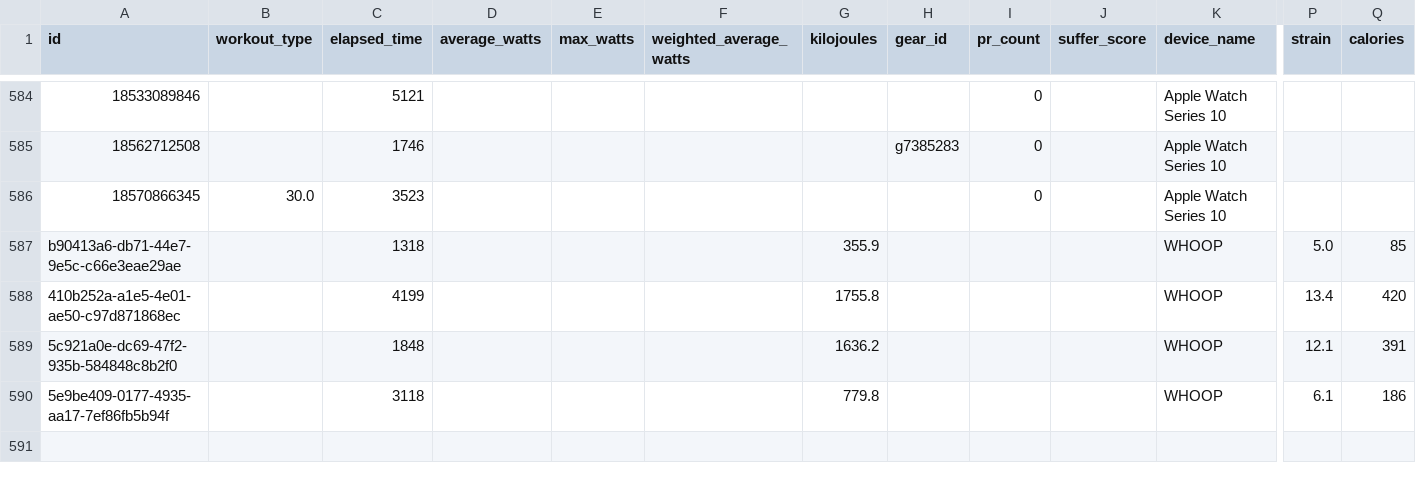
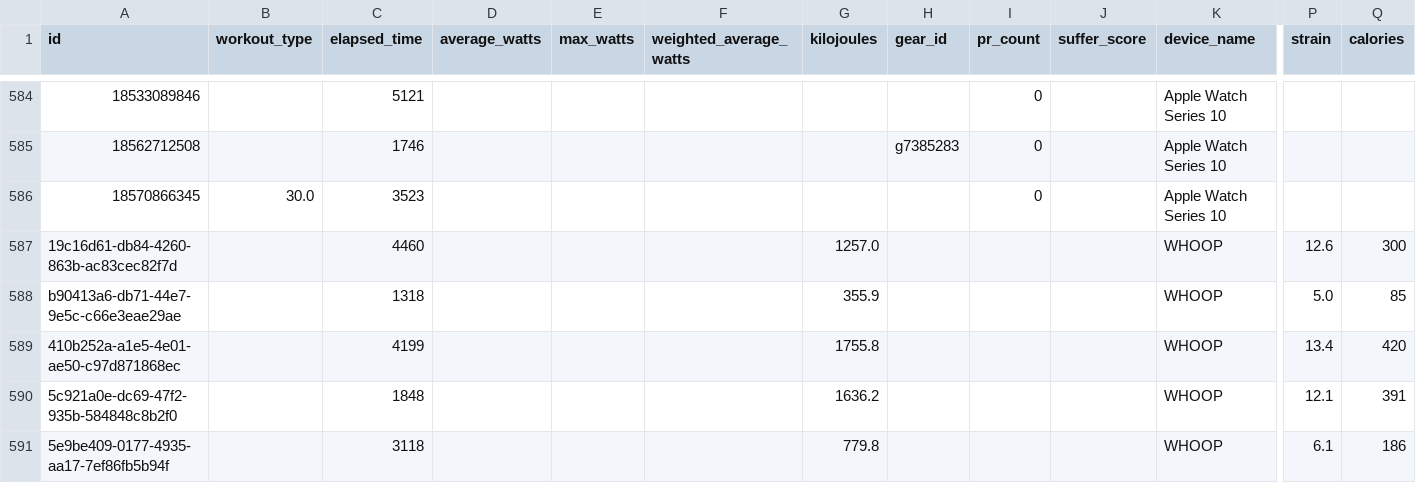
Before and after one commit to adbrigs/strava-training-dashboard, a CSV file: web/public/data/activity_supplement.csv, drawn as a sheet; only a part is shown, gaps mark what is left out; rows hold the shown columns only; the diff names each change by its address in the sheet, - before the commit and + after, or states it on an @@ line.

```diff
--- a/web/public/data/activity_supplement.csv
+++ b/web/public/data/activity_supplement.csv
+row 587: 19c16d61-db84-4260-863b-ac83cec82f7d |  | 4460 |  |  |  | 1257.0 |  |  |  | WHOOP | 12.6 | 300
```
Also changed, not shown: Training_Intensity_Report/dashboard/data/activity_data_with_intensity.csv, web/public/data/hr_summaries.csv, 2 other files.
